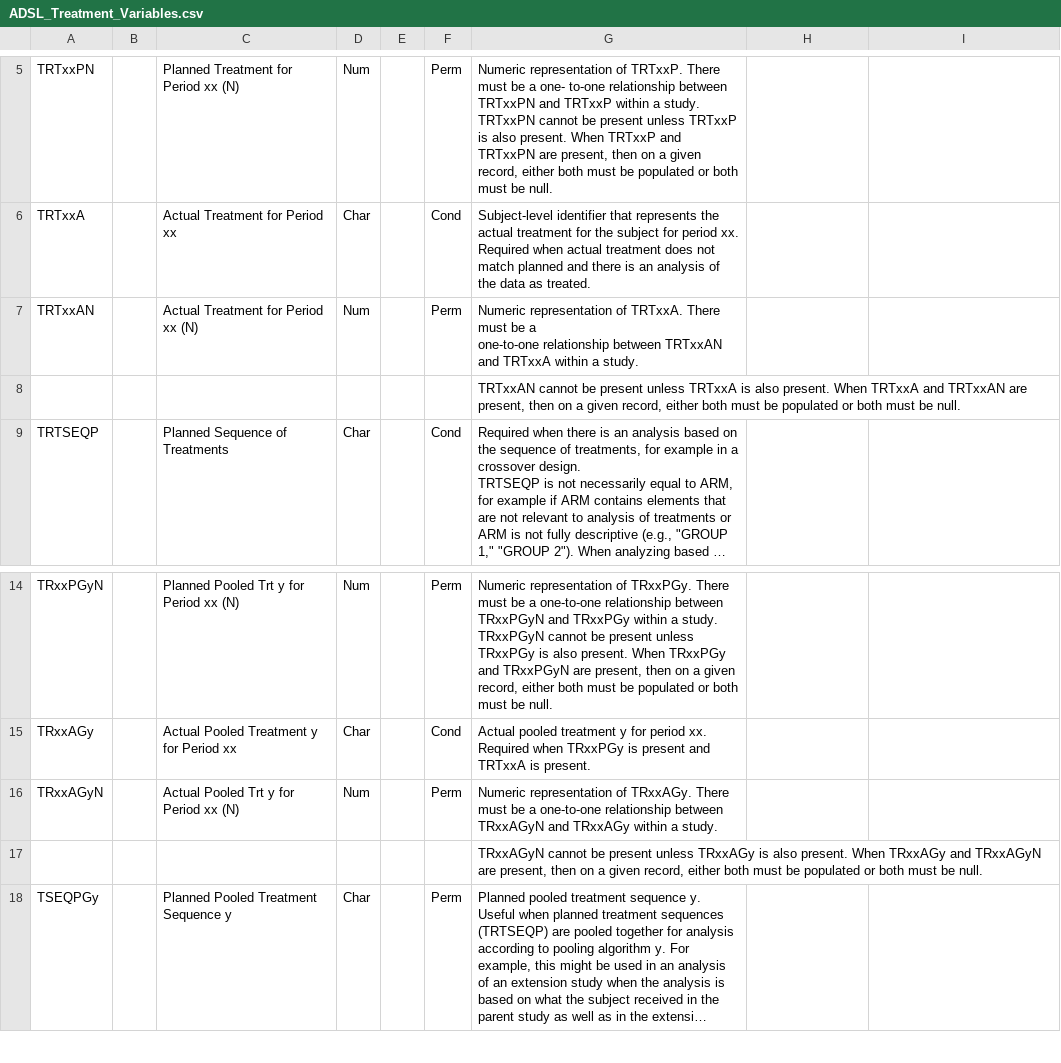
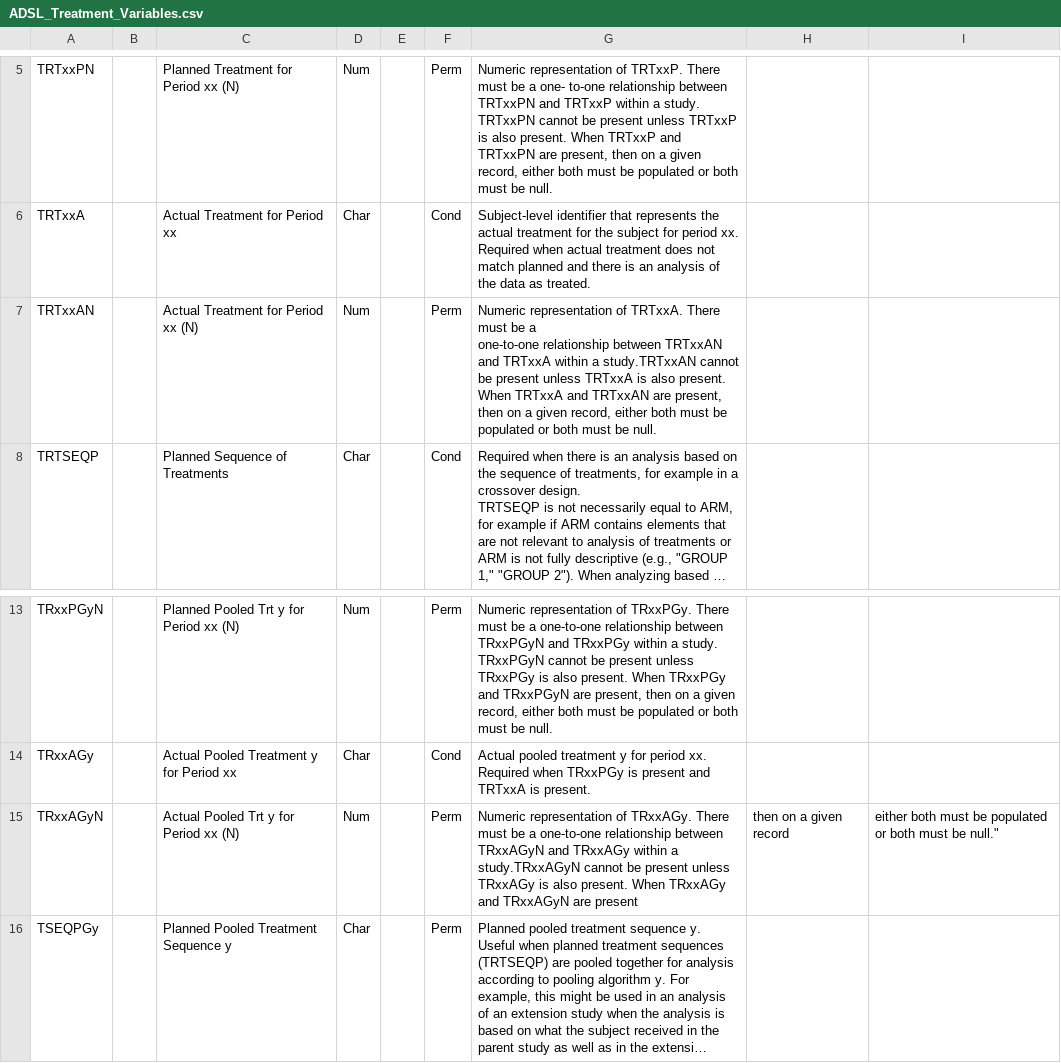
Before and after one commit to billdenney/Rsdtm, a CSV file: data-raw/ADaMIG_1.2/Domain_Specifications/ADSL_Treatment_Variables.csv, drawn as a sheet; only a part is shown, gaps mark what is left out; long unchanged cells end in …; removed rows and columns are numbered as before the commit, all else as after; the diff names each change by its address in the sheet, - before the commit and + after, or states it on an @@ line.

Commit message:
Update ADSL_Treatment_Variables.csv

```diff
--- a/data-raw/ADaMIG_1.2/Domain_Specifications/ADSL_Treatment_Variables.csv
+++ b/data-raw/ADaMIG_1.2/Domain_Specifications/ADSL_Treatment_Variables.csv
-G7: …within a study.
+G7: …within a study.TRTxxAN cannot be present unless TRTxxA is also present. When TRTxxA and TRTxxAN are present, then on a given record, either both must be populated or both must be null.
-row 8:  |  |  |  |  |  | TRTxxAN cannot be present unless TRTxxA is also present. When TRTxxA and TRTxxAN are present, then on a given record, either both must be populated or both must be null.
-G15: …within a study.
+G15: …within a study.TRxxAGyN cannot be present unless TRxxAGy is also present. When TRxxAGy and TRxxAGyN are present
-H15: (empty)
+H15: then on a given record
-I15: (empty)
+I15: either both must be populated or both must be null."
-row 17:  |  |  |  |  |  | TRxxAGyN cannot be present unless TRxxAGy is also present. When TRxxAGy and TRxxAGyN are present, then on a given record, either both must be populated or both must be null.
```
